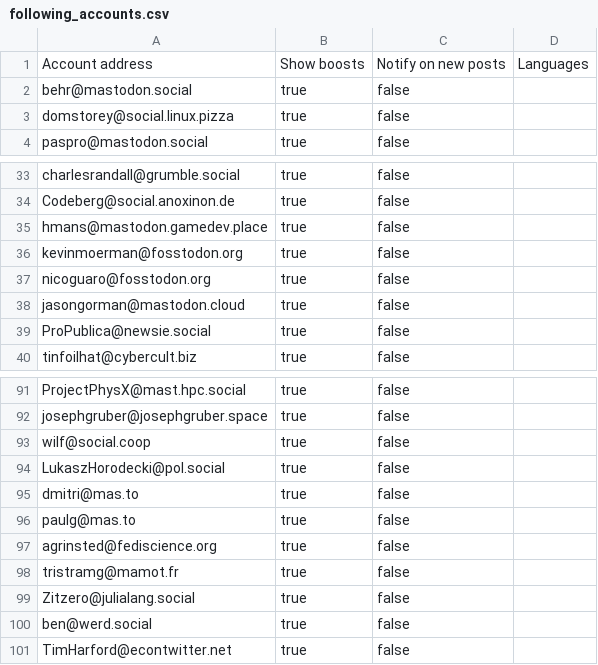
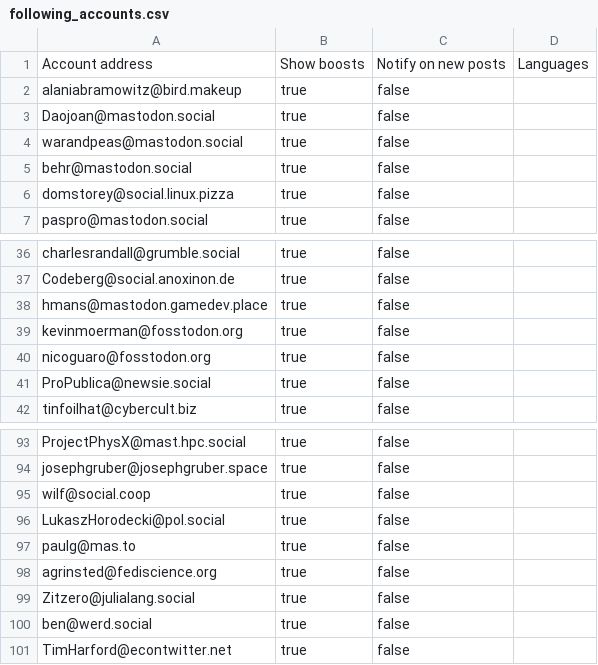
Before and after one commit to burakbayramli/nomadicterrain, a CSV file: static/following_accounts.csv, drawn as a sheet; only a part is shown, gaps mark what is left out; removed rows and columns are numbered as before the commit, all else as after; the diff names each change by its address in the sheet, - before the commit and + after, or states it on an @@ line.

```diff
--- a/static/following_accounts.csv
+++ b/static/following_accounts.csv
+row 2: alaniabramowitz@bird.makeup | true | false
+row 3: Daojoan@mastodon.social | true | false
+row 4: warandpeas@mastodon.social | true | false
-row 38: jasongorman@mastodon.cloud | true | false
-row 95: dmitri@mas.to | true | false
-row 98: tristramg@mamot.fr | true | false
```
Also changed, not shown: 1 other file.
